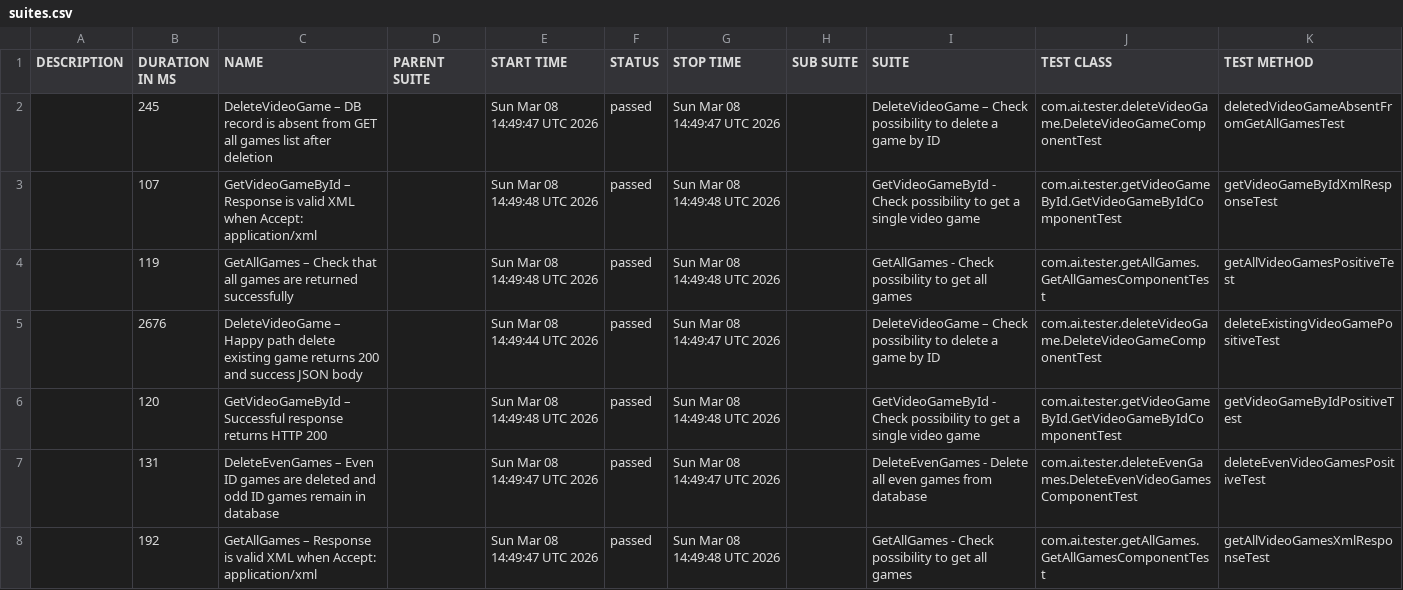
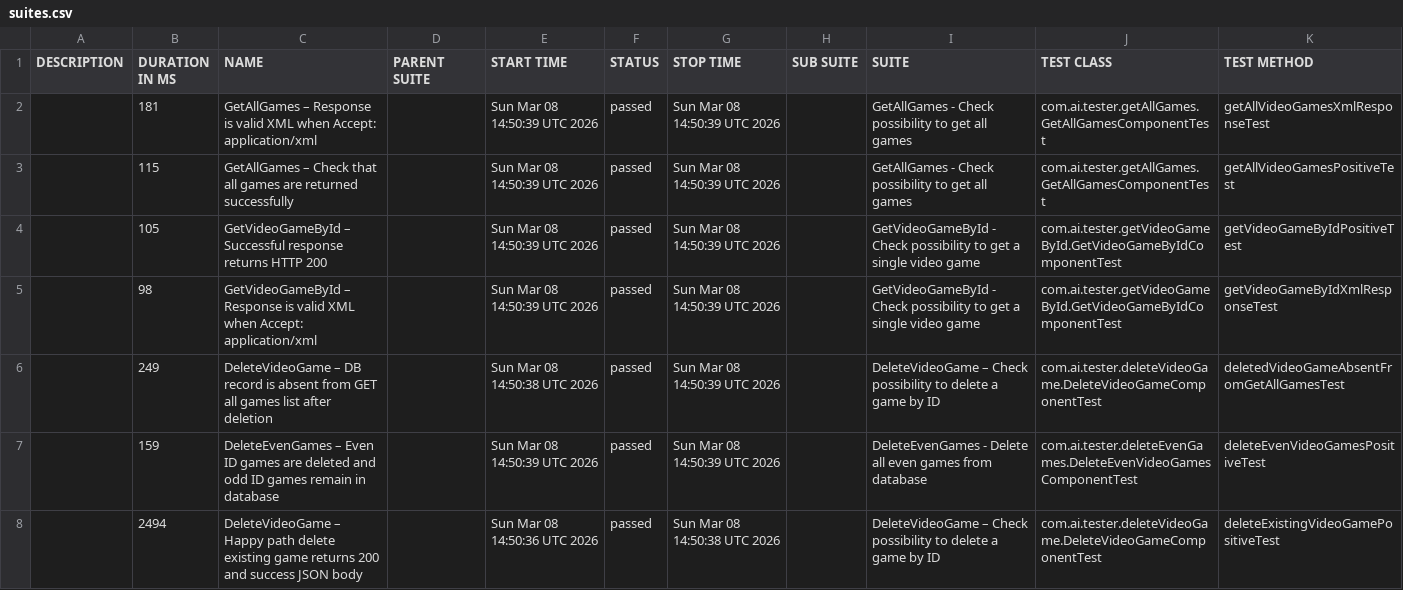
Before and after one commit to ivanKuleshin/VideoGameDB, a CSV file: data/suites.csv, drawn as a sheet.

```diff
--- a/data/suites.csv
+++ b/data/suites.csv
@@ -1,8 +1,8 @@
 "DESCRIPTION","DURATION IN MS","NAME","PARENT SUITE","START TIME","STATUS","STOP TIME","SUB SUITE","SUITE","TEST CLASS","TEST METHOD"
-"","245","DeleteVideoGame – DB record is absent from GET all games list after deletion","","Sun Mar 08 14:49:47 UTC 2026","passed","Sun Mar 08 14:49:47 UTC 2026","","DeleteVideoGame – Check possibility to delete a game by ID","com.ai.tester.deleteVideoGame.DeleteVideoGameComponentTest","deletedVideoGameAbsentFromGetAllGamesTest"
-"","107","GetVideoGameById – Response is valid XML when Accept: application/xml","","Sun Mar 08 14:49:48 UTC 2026","passed","Sun Mar 08 14:49:48 UTC 2026","","GetVideoGameById - Check possibility to get a single video game","com.ai.tester.getVideoGameById.GetVideoGameByIdComponentTest","getVideoGameByIdXmlResponseTest"
-"","119","GetAllGames – Check that all games are returned successfully","","Sun Mar 08 14:49:48 UTC 2026","passed","Sun Mar 08 14:49:48 UTC 2026","","GetAllGames - Check possibility to get all games","com.ai.tester.getAllGames.GetAllGamesComponentTest","getAllVideoGamesPositiveTest"
-"","2676","DeleteVideoGame – Happy path delete existing game returns 200 and success JSON body","","Sun Mar 08 14:49:44 UTC 2026","passed","Sun Mar 08 14:49:47 UTC 2026","","DeleteVideoGame – Check possibility to delete a game by ID","com.ai.tester.deleteVideoGame.DeleteVideoGameComponentTest","deleteExistingVideoGamePositiveTest"
-"","120","GetVideoGameById – Successful response returns HTTP 200","","Sun Mar 08 14:49:48 UTC 2026","passed","Sun Mar 08 14:49:48 UTC 2026","","GetVideoGameById - Check possibility to get a single video game","com.ai.tester.getVideoGameById.GetVideoGameByIdComponentTest","getVideoGameByIdPositiveTest"
-"","131","DeleteEvenGames – Even ID games are deleted and odd ID games remain in database","","Sun Mar 08 14:49:47 UTC 2026","passed","Sun Mar 08 14:49:47 UTC 2026","","DeleteEvenGames - Delete all even games from database","com.ai.tester.deleteEvenGames.DeleteEvenVideoGamesComponentTest","deleteEvenVideoGamesPositiveTest"
-"","192","GetAllGames – Response is valid XML when Accept: application/xml","","Sun Mar 08 14:49:47 UTC 2026","passed","Sun Mar 08 14:49:48 UTC 2026","","GetAllGames - Check possibility to get all games","com.ai.tester.getAllGames.GetAllGamesComponentTest","getAllVideoGamesXmlResponseTest"
+"","181","GetAllGames – Response is valid XML when Accept: application/xml","","Sun Mar 08 14:50:39 UTC 2026","passed","Sun Mar 08 14:50:39 UTC 2026","","GetAllGames - Check possibility to get all games","com.ai.tester.getAllGames.GetAllGamesComponentTest","getAllVideoGamesXmlResponseTest"
+"","115","GetAllGames – Check that all games are returned successfully","","Sun Mar 08 14:50:39 UTC 2026","passed","Sun Mar 08 14:50:39 UTC 2026","","GetAllGames - Check possibility to get all games","com.ai.tester.getAllGames.GetAllGamesComponentTest","getAllVideoGamesPositiveTest"
+"","105","GetVideoGameById – Successful response returns HTTP 200","","Sun Mar 08 14:50:39 UTC 2026","passed","Sun Mar 08 14:50:39 UTC 2026","","GetVideoGameById - Check possibility to get a single video game","com.ai.tester.getVideoGameById.GetVideoGameByIdComponentTest","getVideoGameByIdPositiveTest"
+"","98","GetVideoGameById – Response is valid XML when Accept: application/xml","","Sun Mar 08 14:50:39 UTC 2026","passed","Sun Mar 08 14:50:39 UTC 2026","","GetVideoGameById - Check possibility to get a single video game","com.ai.tester.getVideoGameById.GetVideoGameByIdComponentTest","getVideoGameByIdXmlResponseTest"
+"","249","DeleteVideoGame – DB record is absent from GET all games list after deletion","","Sun Mar 08 14:50:38 UTC 2026","passed","Sun Mar 08 14:50:39 UTC 2026","","DeleteVideoGame – Check possibility to delete a game by ID","com.ai.tester.deleteVideoGame.DeleteVideoGameComponentTest","deletedVideoGameAbsentFromGetAllGamesTest"
+"","159","DeleteEvenGames – Even ID games are deleted and odd ID games remain in database","","Sun Mar 08 14:50:39 UTC 2026","passed","Sun Mar 08 14:50:39 UTC 2026","","DeleteEvenGames - Delete all even games from database","com.ai.tester.deleteEvenGames.DeleteEvenVideoGamesComponentTest","deleteEvenVideoGamesPositiveTest"
+"","2494","DeleteVideoGame – Happy path delete existing game returns 200 and success JSON body","","Sun Mar 08 14:50:36 UTC 2026","passed","Sun Mar 08 14:50:38 UTC 2026","","DeleteVideoGame – Check possibility to delete a game by ID","com.ai.tester.deleteVideoGame.DeleteVideoGameComponentTest","deleteExistingVideoGamePositiveTest"
```
Also changed, not shown: 34 other files.
